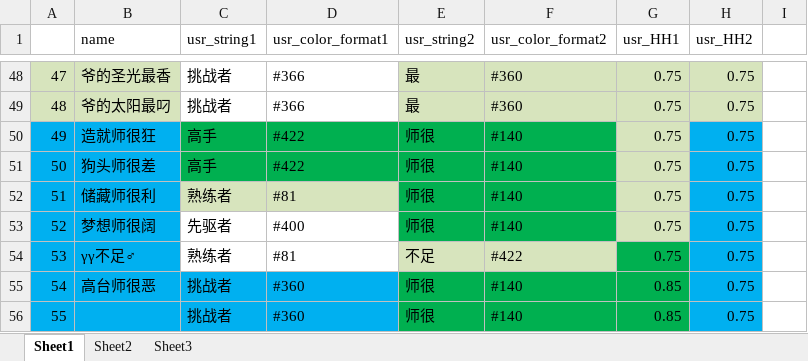
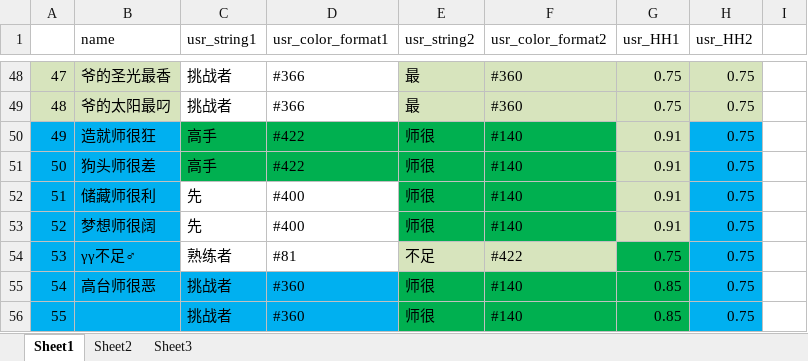
Before and after one commit to Lightman-yang/webdriver_new, an Excel workbook: lw/game_name.xlsx, sheet Sheet1, drawn as a sheet; only a part is shown, gaps mark what is left out; values as stored, in another font and other column widths than the file's, no borders; the diff names each change by its address in the sheet, - before the commit and + after, or states it on an @@ line.

```diff
--- a/lw/game_name.xlsx (sheet Sheet1)
+++ b/lw/game_name.xlsx (sheet Sheet1)
-G50:G53 (usr_HH1): 0.75
+G50:G53 (usr_HH1): 0.91
-C52 (usr_string1): 熟练者
+C52 (usr_string1): 先
-C52:D52 fill: #D7E4BD
+C52:D52 fill: none
-D52 (usr_color_format1): #81
+D52 (usr_color_format1): #400
-C53 (usr_string1): 先驱者
+C53 (usr_string1): 先
```
Also changed, not shown: 1 other file.
